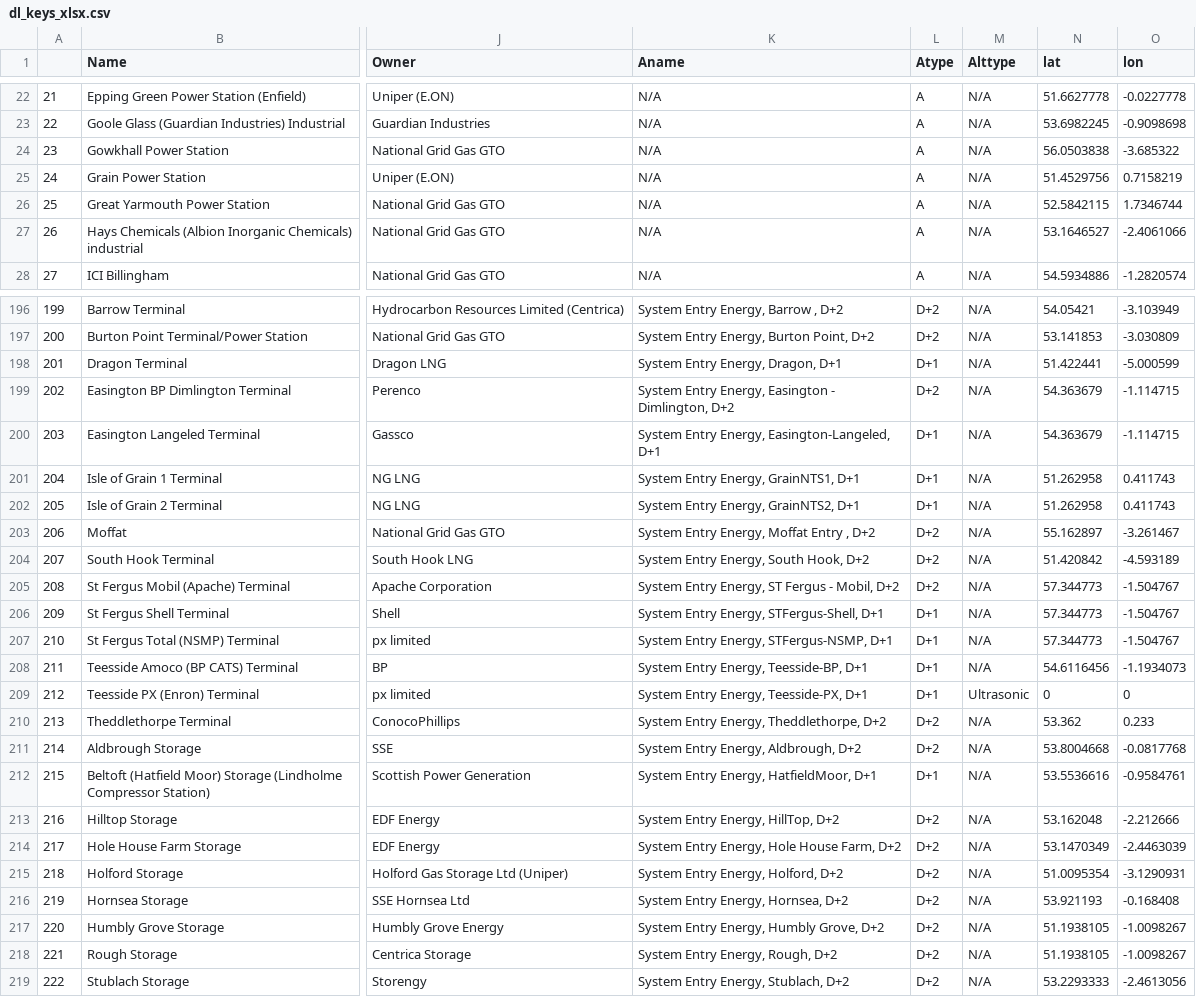
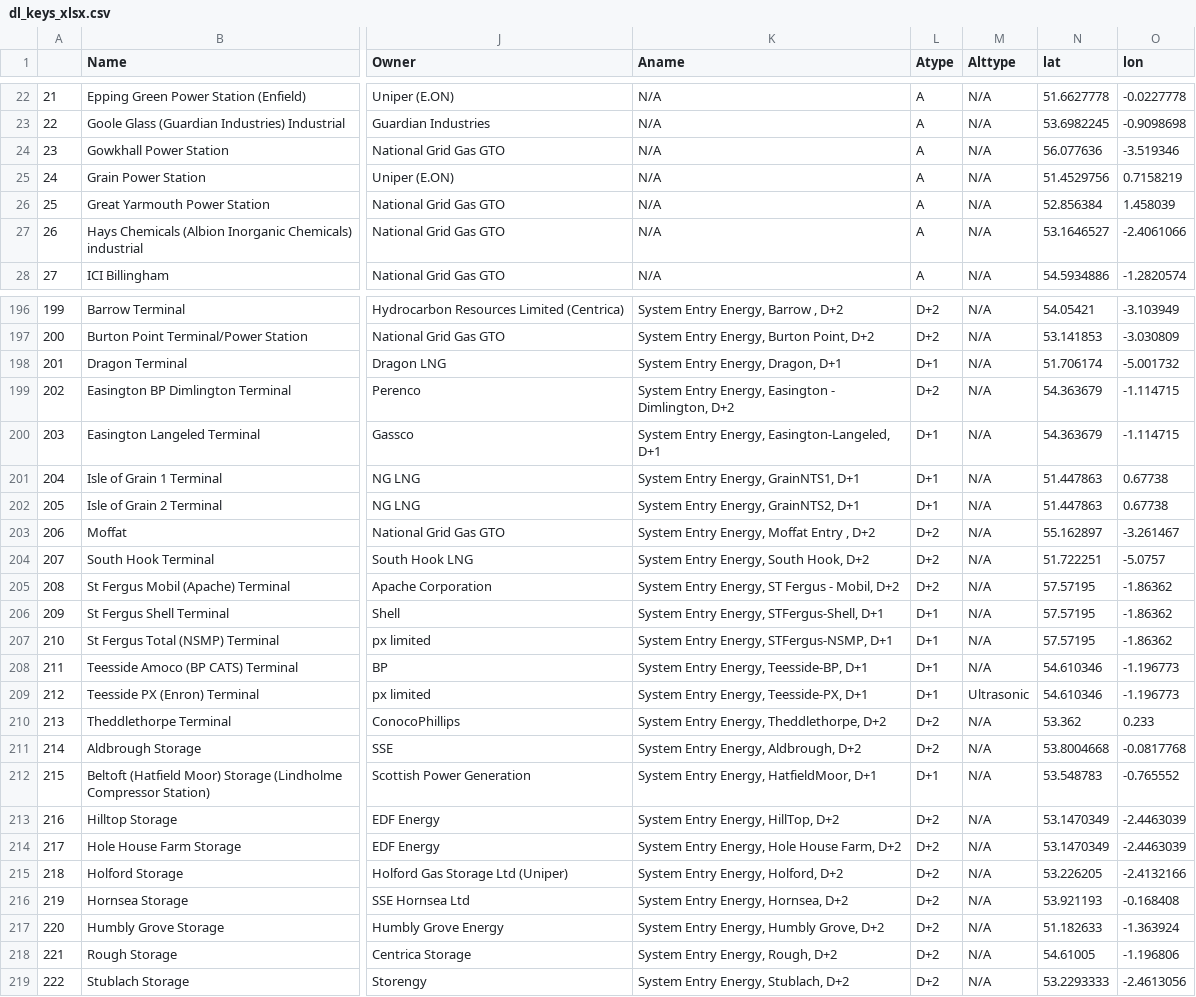
Before and after one commit to lubus123/UAGMS, a CSV file: dl_keys_xlsx.csv, drawn as a sheet; only a part is shown, gaps mark what is left out; the diff covers the shown part only; the diff names each change by its address in the sheet, - before the commit and + after, or states it on an @@ line.

```diff
--- a/dl_keys_xlsx.csv
+++ b/dl_keys_xlsx.csv
-N24 (lat): 56.0503838
+N24 (lat): 56.077636
-O24 (lon): -3.685322
+O24 (lon): -3.519346
-N26 (lat): 52.5842115
+N26 (lat): 52.856384
-O26 (lon): 1.7346744
+O26 (lon): 1.458039
-N198 (lat): 51.422441
+N198 (lat): 51.706174
-O198 (lon): -5.000599
+O198 (lon): -5.001732
-N201:N202 (lat): 51.262958
+N201:N202 (lat): 51.447863
-O201:O202 (lon): 0.411743
+O201:O202 (lon): 0.67738
-N204 (lat): 51.420842
+N204 (lat): 51.722251
-O204 (lon): -4.593189
+O204 (lon): -5.0757
-N205:N207 (lat): 57.344773
+N205:N207 (lat): 57.57195
-O205:O207 (lon): -1.504767
+O205:O207 (lon): -1.86362
-N208 (lat): 54.6116456
+N208 (lat): 54.610346
-O208 (lon): -1.1934073
+O208 (lon): -1.196773
-N209 (lat): 0
+N209 (lat): 54.610346
-O209 (lon): 0
+O209 (lon): -1.196773
-N212 (lat): 53.5536616
+N212 (lat): 53.548783
-O212 (lon): -0.9584761
+O212 (lon): -0.765552
-N213 (lat): 53.162048
+N213 (lat): 53.1470349
-O213 (lon): -2.212666
+O213 (lon): -2.4463039
-N215 (lat): 51.0095354
+N215 (lat): 53.226205
-O215 (lon): -3.1290931
+O215 (lon): -2.4132166
-N217 (lat): 51.1938105
+N217 (lat): 51.182633
-O217 (lon): -1.0098267
+O217 (lon): -1.363924
-N218 (lat): 51.1938105
+N218 (lat): 54.61005
-O218 (lon): -1.0098267
+O218 (lon): -1.196806
```
Also changed, not shown: 92 edited cells elsewhere in this file, 2 other files.
